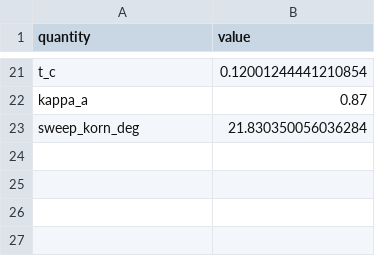
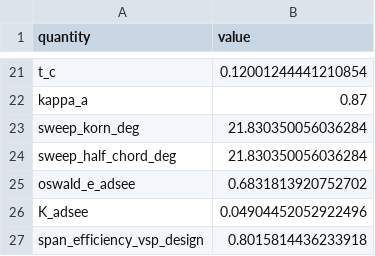
Before and after one commit to NeonloopStudios/B12, a CSV file: wp2/results/wing/NACA_25112/summary.csv, drawn as a sheet; only a part is shown, gaps mark what is left out; the diff names each change by its address in the sheet, - before the commit and + after, or states it on an @@ line.

Commit message:
Add ADSEE-II Oswald factor to the wing summary
New b12wp2.common.drag_polar with the ADSEE-II formula sheet relations:
Oswald factor from AR and half-chord sweep, K = 1/(pi e AR) and the
winglet effective aspect ratio. The VSPAERO summary now reports e, K and,
for comparison, the wing-only span efficiency CL^2/(pi AR CDi) of the VLM.

```diff
--- a/wp2/results/wing/NACA_25112/summary.csv
+++ b/wp2/results/wing/NACA_25112/summary.csv
+row 24: sweep_half_chord_deg | 21.830350056036284
+row 25: oswald_e_adsee | 0.6831813920752702
+row 26: K_adsee | 0.04904452052922496
+row 27: span_efficiency_vsp_design | 0.8015814436233918
```
Also changed, not shown: 3 other files.
